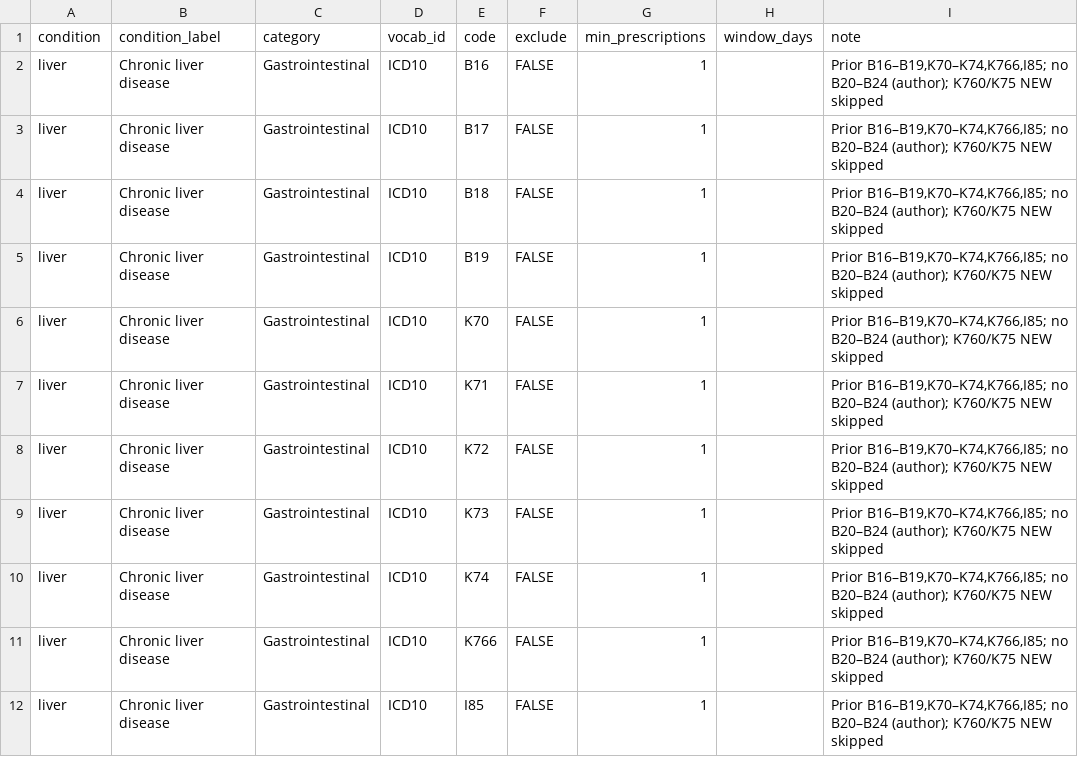
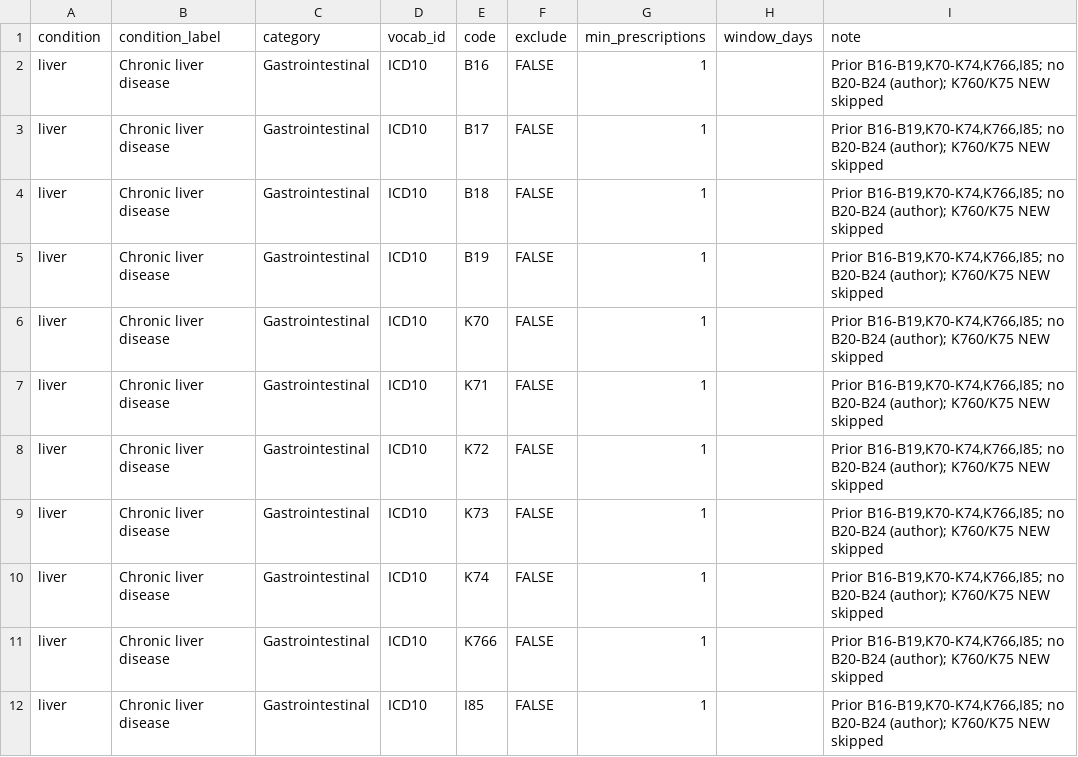
Before and after one commit to sara-schwartz/regmorbidity, a CSV file: inst/extdata/codelists/liver.csv, drawn as a sheet.

```diff
--- a/inst/extdata/codelists/liver.csv
+++ b/inst/extdata/codelists/liver.csv
@@ -1,12 +1,12 @@
 condition,condition_label,category,vocab_id,code,exclude,min_prescriptions,window_days,note
-liver,Chronic liver disease,Gastrointestinal,ICD10,B16,FALSE,1,,"Prior B16–B19,K70–K74,K766,I85; no B20–B24 (author); K760/K75 NEW skipped"
-liver,Chronic liver disease,Gastrointestinal,ICD10,B17,FALSE,1,,"Prior B16–B19,K70–K74,K766,I85; no B20–B24 (author); K760/K75 NEW skipped"
-liver,Chronic liver disease,Gastrointestinal,ICD10,B18,FALSE,1,,"Prior B16–B19,K70–K74,K766,I85; no B20–B24 (author); K760/K75 NEW skipped"
-liver,Chronic liver disease,Gastrointestinal,ICD10,B19,FALSE,1,,"Prior B16–B19,K70–K74,K766,I85; no B20–B24 (author); K760/K75 NEW skipped"
-liver,Chronic liver disease,Gastrointestinal,ICD10,K70,FALSE,1,,"Prior B16–B19,K70–K74,K766,I85; no B20–B24 (author); K760/K75 NEW skipped"
-liver,Chronic liver disease,Gastrointestinal,ICD10,K71,FALSE,1,,"Prior B16–B19,K70–K74,K766,I85; no B20–B24 (author); K760/K75 NEW skipped"
-liver,Chronic liver disease,Gastrointestinal,ICD10,K72,FALSE,1,,"Prior B16–B19,K70–K74,K766,I85; no B20–B24 (author); K760/K75 NEW skipped"
-liver,Chronic liver disease,Gastrointestinal,ICD10,K73,FALSE,1,,"Prior B16–B19,K70–K74,K766,I85; no B20–B24 (author); K760/K75 NEW skipped"
-liver,Chronic liver disease,Gastrointestinal,ICD10,K74,FALSE,1,,"Prior B16–B19,K70–K74,K766,I85; no B20–B24 (author); K760/K75 NEW skipped"
-liver,Chronic liver disease,Gastrointestinal,ICD10,K766,FALSE,1,,"Prior B16–B19,K70–K74,K766,I85; no B20–B24 (author); K760/K75 NEW skipped"
-liver,Chronic liver disease,Gastrointestinal,ICD10,I85,FALSE,1,,"Prior B16–B19,K70–K74,K766,I85; no B20–B24 (author); K760/K75 NEW skipped"
+liver,Chronic liver disease,Gastrointestinal,ICD10,B16,FALSE,1,,"Prior B16-B19,K70-K74,K766,I85; no B20-B24 (author); K760/K75 NEW skipped"
+liver,Chronic liver disease,Gastrointestinal,ICD10,B17,FALSE,1,,"Prior B16-B19,K70-K74,K766,I85; no B20-B24 (author); K760/K75 NEW skipped"
+liver,Chronic liver disease,Gastrointestinal,ICD10,B18,FALSE,1,,"Prior B16-B19,K70-K74,K766,I85; no B20-B24 (author); K760/K75 NEW skipped"
+liver,Chronic liver disease,Gastrointestinal,ICD10,B19,FALSE,1,,"Prior B16-B19,K70-K74,K766,I85; no B20-B24 (author); K760/K75 NEW skipped"
+liver,Chronic liver disease,Gastrointestinal,ICD10,K70,FALSE,1,,"Prior B16-B19,K70-K74,K766,I85; no B20-B24 (author); K760/K75 NEW skipped"
+liver,Chronic liver disease,Gastrointestinal,ICD10,K71,FALSE,1,,"Prior B16-B19,K70-K74,K766,I85; no B20-B24 (author); K760/K75 NEW skipped"
+liver,Chronic liver disease,Gastrointestinal,ICD10,K72,FALSE,1,,"Prior B16-B19,K70-K74,K766,I85; no B20-B24 (author); K760/K75 NEW skipped"
+liver,Chronic liver disease,Gastrointestinal,ICD10,K73,FALSE,1,,"Prior B16-B19,K70-K74,K766,I85; no B20-B24 (author); K760/K75 NEW skipped"
+liver,Chronic liver disease,Gastrointestinal,ICD10,K74,FALSE,1,,"Prior B16-B19,K70-K74,K766,I85; no B20-B24 (author); K760/K75 NEW skipped"
+liver,Chronic liver disease,Gastrointestinal,ICD10,K766,FALSE,1,,"Prior B16-B19,K70-K74,K766,I85; no B20-B24 (author); K760/K75 NEW skipped"
+liver,Chronic liver disease,Gastrointestinal,ICD10,I85,FALSE,1,,"Prior B16-B19,K70-K74,K766,I85; no B20-B24 (author); K760/K75 NEW skipped"
```
Also changed, not shown: inst/extdata/codelists/anemia.csv, inst/extdata/codelists/cancer.csv, 16 other files.
